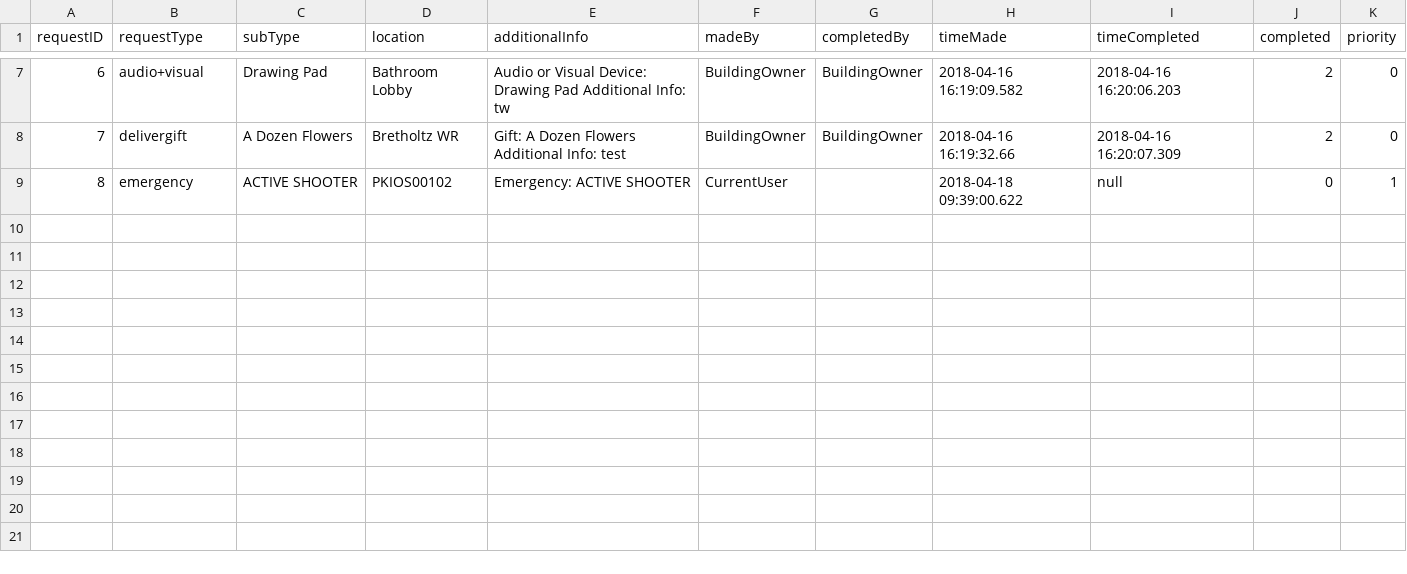
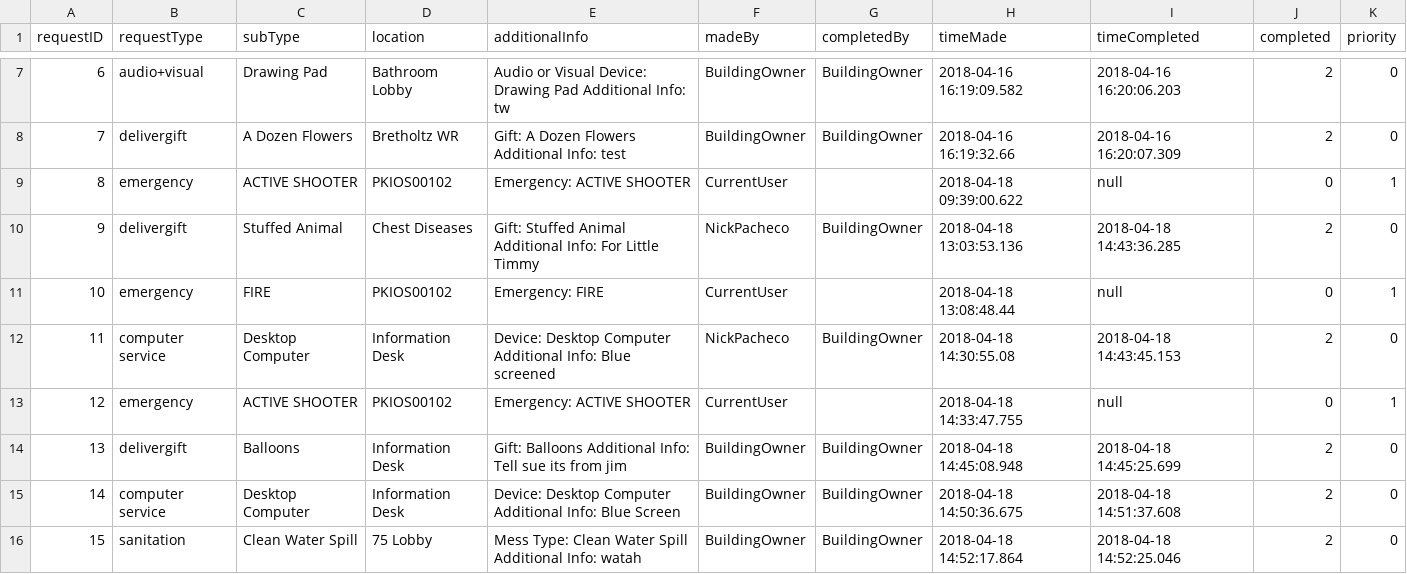
Before and after one commit to pgardias/CS3733-Hospital-Kiosk, a CSV file: data/request_info.csv, drawn as a sheet; only a part is shown, gaps mark what is left out.

Commit message:
Fixed an error with csv

```diff
--- a/data/request_info.csv
+++ b/data/request_info.csv
@@ -9 +9,8 @@ requestID,requestType,subType,location,additionalInfo,madeBy,completedBy,timeMad
 8,emergency,ACTIVE SHOOTER,PKIOS00102,Emergency: ACTIVE SHOOTER,CurrentUser, ,2018-04-18 09:39:00.622,null,0,1
+9,delivergift,Stuffed Animal,Chest Diseases,Gift: Stuffed Animal Additional Info:  For Little Timmy,NickPacheco,BuildingOwner,2018-04-18 13:03:53.136,2018-04-18 14:43:36.285,2,0
+10,emergency,FIRE,PKIOS00102,Emergency: FIRE,CurrentUser, ,2018-04-18 13:08:48.44,null,0,1
+11,computer service,Desktop Computer,Information Desk,Device: Desktop Computer Additional Info: Blue screened,NickPacheco,BuildingOwner,2018-04-18 14:30:55.08,2018-04-18 14:43:45.153,2,0
+12,emergency,ACTIVE SHOOTER,PKIOS00102,Emergency: ACTIVE SHOOTER,CurrentUser, ,2018-04-18 14:33:47.755,null,0,1
+13,delivergift,Balloons,Information Desk,Gift: Balloons Additional Info: Tell sue its from jim,BuildingOwner,BuildingOwner,2018-04-18 14:45:08.948,2018-04-18 14:45:25.699,2,0
+14,computer service,Desktop Computer,Information Desk,Device: Desktop Computer Additional Info: Blue Screen,BuildingOwner,BuildingOwner,2018-04-18 14:50:36.675,2018-04-18 14:51:37.608,2,0
+15,sanitation,Clean Water Spill,75 Lobby,Mess Type: Clean Water Spill Additional Info: watah,BuildingOwner,BuildingOwner,2018-04-18 14:52:17.864,2018-04-18 14:52:25.046,2,0
```
